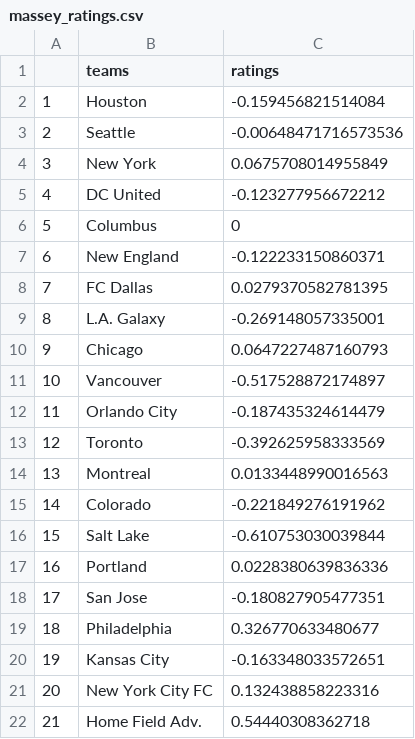
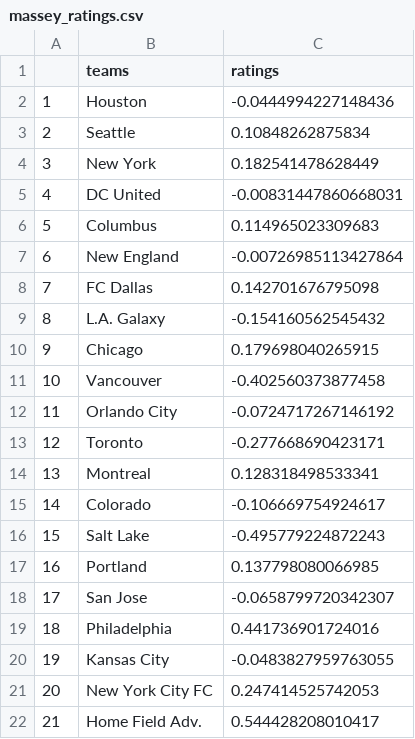
Before and after one commit to kcm30/mls-massey, a CSV file: massey_ratings.csv, drawn as a sheet.

```diff
--- a/massey_ratings.csv
+++ b/massey_ratings.csv
@@ -1,22 +1,22 @@
 "","teams","ratings"
-"1","Houston",-0.159456821514084
-"2","Seattle",-0.00648471716573536
-"3","New York",0.0675708014955849
-"4","DC United",-0.123277956672212
-"5","Columbus",0
-"6","New England",-0.122233150860371
-"7","FC Dallas",0.0279370582781395
-"8","L.A. Galaxy",-0.269148057335001
-"9","Chicago",0.0647227487160793
-"10","Vancouver",-0.517528872174897
-"11","Orlando City",-0.187435324614479
-"12","Toronto",-0.392625958333569
-"13","Montreal",0.0133448990016563
-"14","Colorado",-0.221849276191962
-"15","Salt Lake",-0.610753030039844
-"16","Portland",0.0228380639836336
-"17","San Jose",-0.180827905477351
-"18","Philadelphia",0.326770633480677
-"19","Kansas City",-0.163348033572651
-"20","New York City FC",0.132438858223316
-"21","Home Field Adv.",0.54440308362718
+"1","Houston",-0.0444994227148436
+"2","Seattle",0.10848262875834
+"3","New York",0.182541478628449
+"4","DC United",-0.00831447860668031
+"5","Columbus",0.114965023309683
+"6","New England",-0.00726985113427864
+"7","FC Dallas",0.142701676795098
+"8","L.A. Galaxy",-0.154160562545432
+"9","Chicago",0.179698040265915
+"10","Vancouver",-0.402560373877458
+"11","Orlando City",-0.0724717267146192
+"12","Toronto",-0.277668690423171
+"13","Montreal",0.128318498533341
+"14","Colorado",-0.106669754924617
+"15","Salt Lake",-0.495779224872243
+"16","Portland",0.137798080066985
+"17","San Jose",-0.0658799720342307
+"18","Philadelphia",0.441736901724016
+"19","Kansas City",-0.0483827959763055
+"20","New York City FC",0.247414525742053
+"21","Home Field Adv.",0.544428208010417
```
Also changed, not shown: 1 other file.
